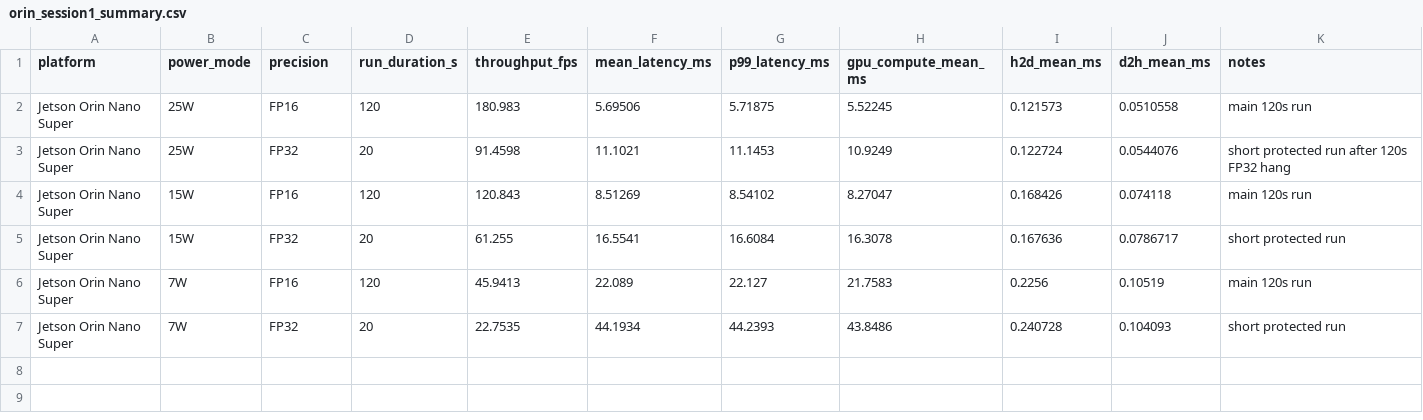
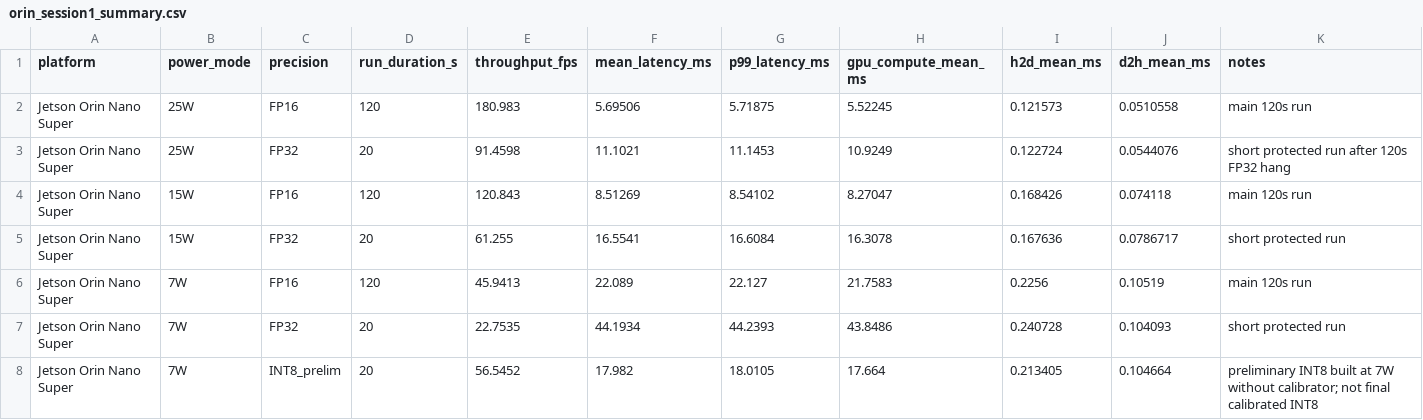
Before and after one commit to ngaboyera92/orin-flood-benchmark, a CSV file: results/orin_session1_summary.csv, drawn as a sheet; the diff names each change by its address in the sheet, - before the commit and + after, or states it on an @@ line.

Commit message:
Add preliminary 7W INT8 Orin result

```diff
--- a/results/orin_session1_summary.csv
+++ b/results/orin_session1_summary.csv
+row 8: Jetson Orin Nano Super | 7W | INT8_prelim | 20 | 56.5452 | 17.982 | 18.0105 | 17.664 | 0.213405 | 0.104664 | preliminary INT8 built at 7W without calibrator; not final calibrated INT8
```
Also changed, not shown: 5 other files.
